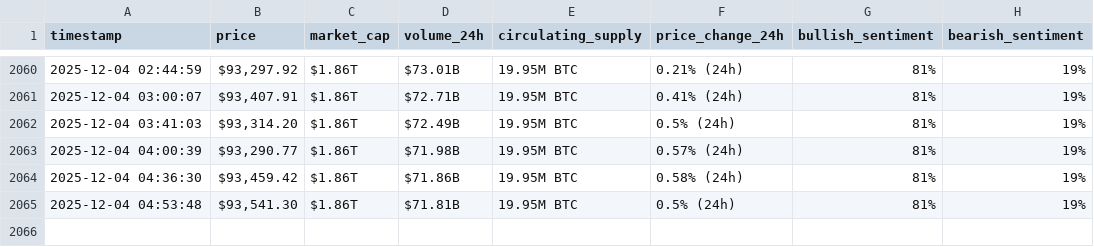
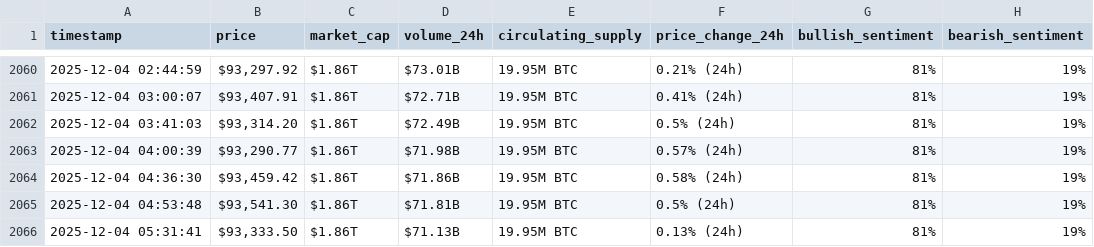
Before and after one commit to Baraa-Baba/webscraping-automation2, a CSV file: bitcoin_hourly_data.csv, drawn as a sheet; only a part is shown, gaps mark what is left out.

```diff
--- a/bitcoin_hourly_data.csv
+++ b/bitcoin_hourly_data.csv
@@ -2065 +2065,2 @@ timestamp,price,market_cap,volume_24h,circulating_supply,price_change_24h,bullis
 2025-12-04 04:53:48,"$93,541.30",$1.86T,$71.81B,19.95M BTC,0.5% (24h),81%,19%
+2025-12-04 05:31:41,"$93,333.50",$1.86T,$71.13B,19.95M BTC,0.13% (24h),81%,19%
```
